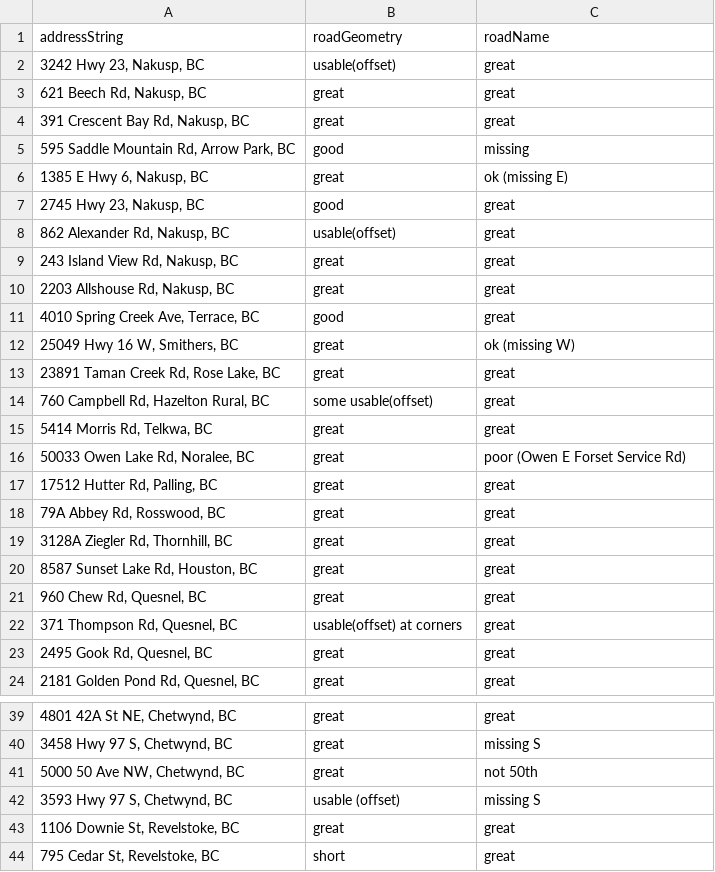
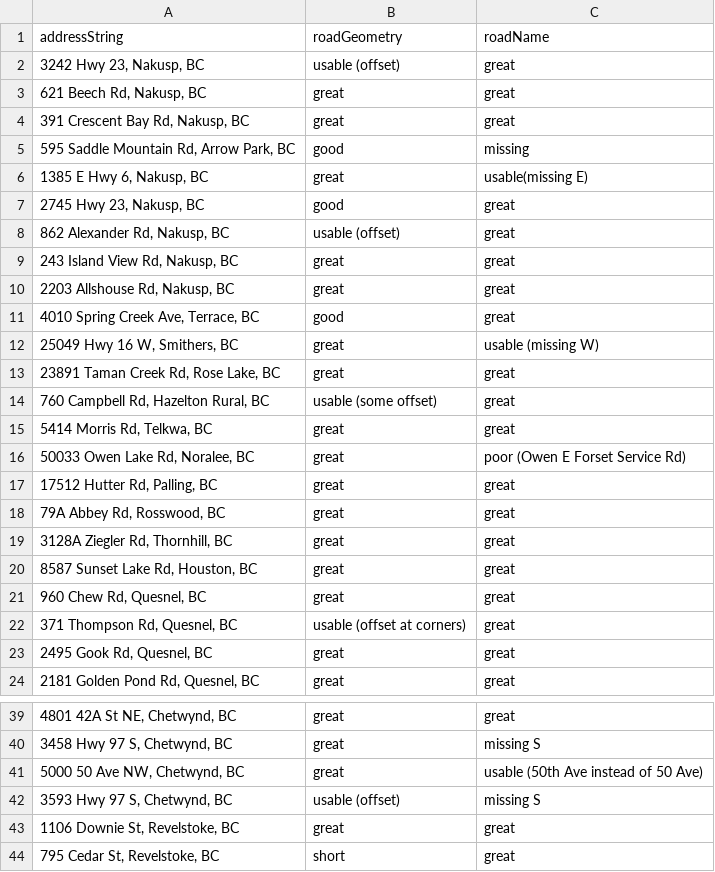
Before and after one commit to bcgov/ols-geocoder, a CSV file: itn-osm-comparison.csv, drawn as a sheet; only a part is shown, gaps mark what is left out; the diff names each change by its address in the sheet, - before the commit and + after, or states it on an @@ line.

Commit message:
Update itn-osm-comparison.csv

```diff
--- a/itn-osm-comparison.csv
+++ b/itn-osm-comparison.csv
-B2 (roadGeometry): usable(offset)
+B2 (roadGeometry): usable (offset)
-C6 (roadName): ok (missing E)
+C6 (roadName): usable(missing E)
-B8 (roadGeometry): usable(offset)
+B8 (roadGeometry): usable (offset)
-C12 (roadName): ok (missing W)
+C12 (roadName): usable (missing W)
-B14 (roadGeometry): some usable(offset)
+B14 (roadGeometry): usable (some offset)
-B22 (roadGeometry): usable(offset) at corners
+B22 (roadGeometry): usable (offset at corners)
-C41 (roadName): not 50th
+C41 (roadName): usable (50th Ave instead of 50 Ave)
```
